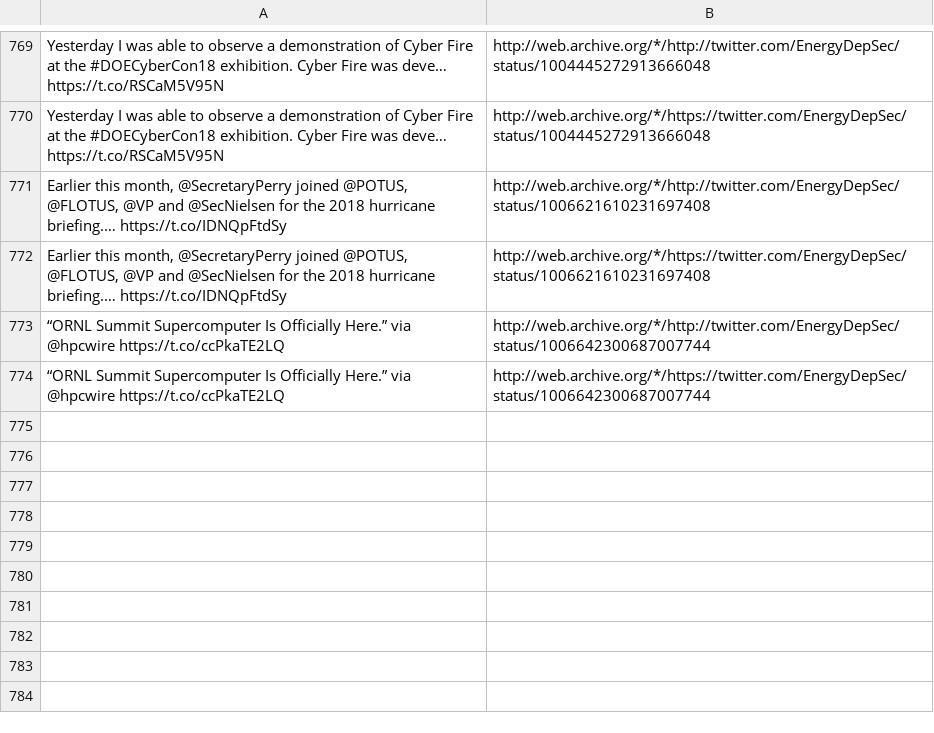
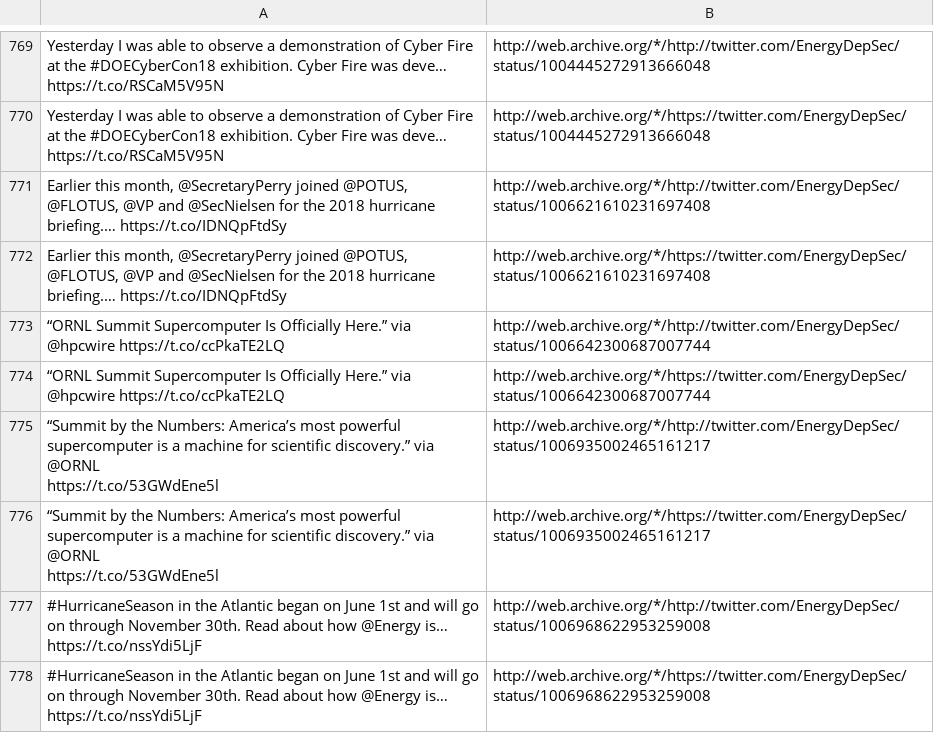
Before and after one commit to patrick-brian-mooney/archive-junta, a CSV file: data/archive_EnergyDepSec.csv, drawn as a sheet; only a part is shown, gaps mark what is left out; ↵ is a line break in a cell; the diff names each change by its address in the sheet, - before the commit and + after, or states it on an @@ line.

```diff
--- a/data/archive_EnergyDepSec.csv
+++ b/data/archive_EnergyDepSec.csv
+row 775: “Summit by the Numbers: America’s most powerful supercomputer is a machine for scientific discovery.” via @ORNL ↵ https://t.co/53GWdEne5l | http://web.archive.org/*/http://twitter.com/EnergyDepSec/status/1006935002465161217
+row 776: “Summit by the Numbers: America’s most powerful supercomputer is a machine for scientific discovery.” via @ORNL ↵ https://t.co/53GWdEne5l | http://web.archive.org/*/https://twitter.com/EnergyDepSec/status/1006935002465161217
+row 777: #HurricaneSeason in the Atlantic began on June 1st and will go on through November 30th. Read about how @Energy is… https://t.co/nssYdi5LjF | http://web.archive.org/*/http://twitter.com/EnergyDepSec/status/1006968622953259008
+row 778: #HurricaneSeason in the Atlantic began on June 1st and will go on through November 30th. Read about how @Energy is… https://t.co/nssYdi5LjF | http://web.archive.org/*/https://twitter.com/EnergyDepSec/status/1006968622953259008
```
Also changed, not shown: data/archive_DepSecHargan.csv, data/archive_SecNielsen.csv, 22 other files.
